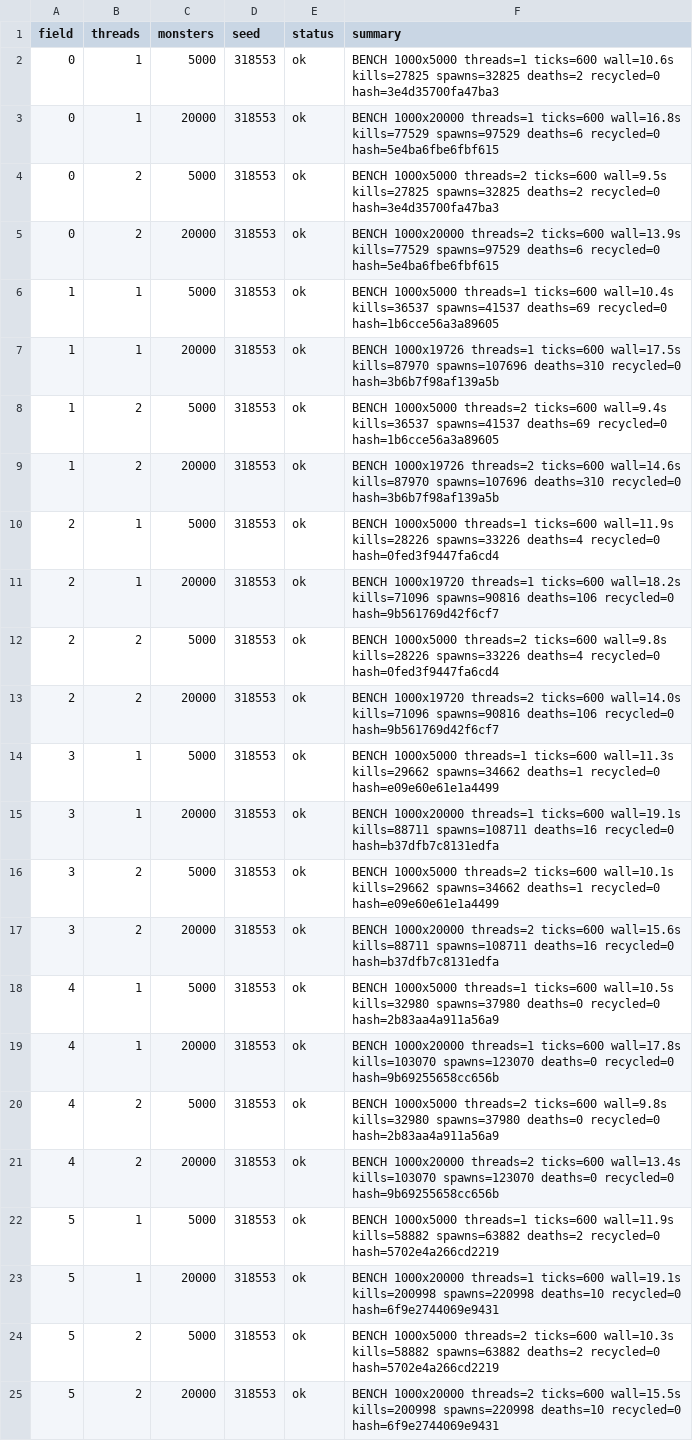
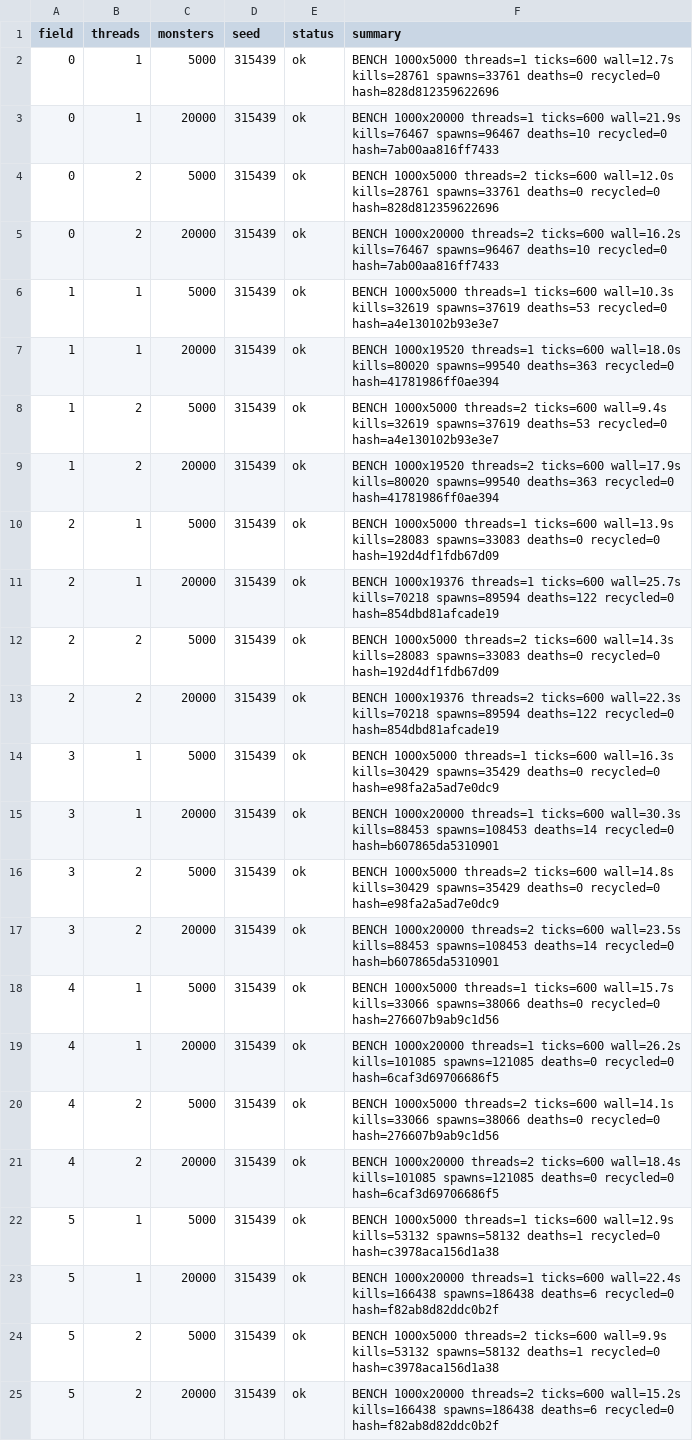
Before and after one commit to Proximo0/MagicSmash, a CSV file: work/261122113700-6513/art/heatherspc-bench.csv, drawn as a sheet; the diff names each change by its address in the sheet, - before the commit and + after, or states it on an @@ line.

Commit message:
heatherspc: job 261122113700-6513 2026-11-25T12:03:58Z

```diff
--- a/work/261122113700-6513/art/heatherspc-bench.csv
+++ b/work/261122113700-6513/art/heatherspc-bench.csv
-D2:D25 (seed): 318553
+D2:D25 (seed): 315439
-F2 (summary): …threads=1 ticks=600 wall=10.6s kills=27825 spawns=32825 deaths=2 recycled=0 hash=3e4d35700fa47ba3
+F2 (summary): …threads=1 ticks=600 wall=12.7s kills=28761 spawns=33761 deaths=0 recycled=0 hash=828d812359622696
-F3 (summary): …threads=1 ticks=600 wall=16.8s kills=77529 spawns=97529 deaths=6 recycled=0 hash=5e4ba6fbe6fbf615
+F3 (summary): …threads=1 ticks=600 wall=21.9s kills=76467 spawns=96467 deaths=10 recycled=0 hash=7ab00aa816ff7433
-F4 (summary): …threads=2 ticks=600 wall=9.5s kills=27825 spawns=32825 deaths=2 recycled=0 hash=3e4d35700fa47ba3
+F4 (summary): …threads=2 ticks=600 wall=12.0s kills=28761 spawns=33761 deaths=0 recycled=0 hash=828d812359622696
-F5 (summary): …threads=2 ticks=600 wall=13.9s kills=77529 spawns=97529 deaths=6 recycled=0 hash=5e4ba6fbe6fbf615
+F5 (summary): …threads=2 ticks=600 wall=16.2s kills=76467 spawns=96467 deaths=10 recycled=0 hash=7ab00aa816ff7433
-F6 (summary): …threads=1 ticks=600 wall=10.4s kills=36537 spawns=41537 deaths=69 recycled=0 hash=1b6cce56a3a89605
+F6 (summary): …threads=1 ticks=600 wall=10.3s kills=32619 spawns=37619 deaths=53 recycled=0 hash=a4e130102b93e3e7
-F7 (summary): BENCH 1000x19726 threads=1 ticks=600 wall=17.5s kills=87970 spawns=107696 deaths=310 recycled=0 hash=3b6b7f98af139a5b
+F7 (summary): BENCH 1000x19520 threads=1 ticks=600 wall=18.0s kills=80020 spawns=99540 deaths=363 recycled=0 hash=41781986ff0ae394
-F8 (summary): …ticks=600 wall=9.4s kills=36537 spawns=41537 deaths=69 recycled=0 hash=1b6cce56a3a89605
+F8 (summary): …ticks=600 wall=9.4s kills=32619 spawns=37619 deaths=53 recycled=0 hash=a4e130102b93e3e7
-F9 (summary): BENCH 1000x19726 threads=2 ticks=600 wall=14.6s kills=87970 spawns=107696 deaths=310 recycled=0 hash=3b6b7f98af139a5b
+F9 (summary): BENCH 1000x19520 threads=2 ticks=600 wall=17.9s kills=80020 spawns=99540 deaths=363 recycled=0 hash=41781986ff0ae394
-F10 (summary): …threads=1 ticks=600 wall=11.9s kills=28226 spawns=33226 deaths=4 recycled=0 hash=0fed3f9447fa6cd4
+F10 (summary): …threads=1 ticks=600 wall=13.9s kills=28083 spawns=33083 deaths=0 recycled=0 hash=192d4df1fdb67d09
-F11 (summary): BENCH 1000x19720 threads=1 ticks=600 wall=18.2s kills=71096 spawns=90816 deaths=106 recycled=0 hash=9b561769d42f6cf7
+F11 (summary): BENCH 1000x19376 threads=1 ticks=600 wall=25.7s kills=70218 spawns=89594 deaths=122 recycled=0 hash=854dbd81afcade19
-F12 (summary): …threads=2 ticks=600 wall=9.8s kills=28226 spawns=33226 deaths=4 recycled=0 hash=0fed3f9447fa6cd4
+F12 (summary): …threads=2 ticks=600 wall=14.3s kills=28083 spawns=33083 deaths=0 recycled=0 hash=192d4df1fdb67d09
-F13 (summary): BENCH 1000x19720 threads=2 ticks=600 wall=14.0s kills=71096 spawns=90816 deaths=106 recycled=0 hash=9b561769d42f6cf7
+F13 (summary): BENCH 1000x19376 threads=2 ticks=600 wall=22.3s kills=70218 spawns=89594 deaths=122 recycled=0 hash=854dbd81afcade19
-F14 (summary): …threads=1 ticks=600 wall=11.3s kills=29662 spawns=34662 deaths=1 recycled=0 hash=e09e60e61e1a4499
+F14 (summary): …threads=1 ticks=600 wall=16.3s kills=30429 spawns=35429 deaths=0 recycled=0 hash=e98fa2a5ad7e0dc9
-F15 (summary): …threads=1 ticks=600 wall=19.1s kills=88711 spawns=108711 deaths=16 recycled=0 hash=b37dfb7c8131edfa
+F15 (summary): …threads=1 ticks=600 wall=30.3s kills=88453 spawns=108453 deaths=14 recycled=0 hash=b607865da5310901
-F16 (summary): …threads=2 ticks=600 wall=10.1s kills=29662 spawns=34662 deaths=1 recycled=0 hash=e09e60e61e1a4499
+F16 (summary): …threads=2 ticks=600 wall=14.8s kills=30429 spawns=35429 deaths=0 recycled=0 hash=e98fa2a5ad7e0dc9
-F17 (summary): …threads=2 ticks=600 wall=15.6s kills=88711 spawns=108711 deaths=16 recycled=0 hash=b37dfb7c8131edfa
+F17 (summary): …threads=2 ticks=600 wall=23.5s kills=88453 spawns=108453 deaths=14 recycled=0 hash=b607865da5310901
-F18 (summary): …threads=1 ticks=600 wall=10.5s kills=32980 spawns=37980 deaths=0 recycled=0 hash=2b83aa4a911a56a9
+F18 (summary): …threads=1 ticks=600 wall=15.7s kills=33066 spawns=38066 deaths=0 recycled=0 hash=276607b9ab9c1d56
-F19 (summary): …threads=1 ticks=600 wall=17.8s kills=103070 spawns=123070 deaths=0 recycled=0 hash=9b69255658cc656b
+F19 (summary): …threads=1 ticks=600 wall=26.2s kills=101085 spawns=121085 deaths=0 recycled=0 hash=6caf3d69706686f5
-F20 (summary): …threads=2 ticks=600 wall=9.8s kills=32980 spawns=37980 deaths=0 recycled=0 hash=2b83aa4a911a56a9
+F20 (summary): …threads=2 ticks=600 wall=14.1s kills=33066 spawns=38066 deaths=0 recycled=0 hash=276607b9ab9c1d56
-F21 (summary): …threads=2 ticks=600 wall=13.4s kills=103070 spawns=123070 deaths=0 recycled=0 hash=9b69255658cc656b
+F21 (summary): …threads=2 ticks=600 wall=18.4s kills=101085 spawns=121085 deaths=0 recycled=0 hash=6caf3d69706686f5
-F22 (summary): …threads=1 ticks=600 wall=11.9s kills=58882 spawns=63882 deaths=2 recycled=0 hash=5702e4a266cd2219
+F22 (summary): …threads=1 ticks=600 wall=12.9s kills=53132 spawns=58132 deaths=1 recycled=0 hash=c3978aca156d1a38
-F23 (summary): …threads=1 ticks=600 wall=19.1s kills=200998 spawns=220998 deaths=10 recycled=0 hash=6f9e2744069e9431
+F23 (summary): …threads=1 ticks=600 wall=22.4s kills=166438 spawns=186438 deaths=6 recycled=0 hash=f82ab8d82ddc0b2f
-F24 (summary): …threads=2 ticks=600 wall=10.3s kills=58882 spawns=63882 deaths=2 recycled=0 hash=5702e4a266cd2219
+F24 (summary): …threads=2 ticks=600 wall=9.9s kills=53132 spawns=58132 deaths=1 recycled=0 hash=c3978aca156d1a38
-F25 (summary): …threads=2 ticks=600 wall=15.5s kills=200998 spawns=220998 deaths=10 recycled=0 hash=6f9e2744069e9431
+F25 (summary): …threads=2 ticks=600 wall=15.2s kills=166438 spawns=186438 deaths=6 recycled=0 hash=f82ab8d82ddc0b2f
```
Also changed, not shown: 1 other file.
